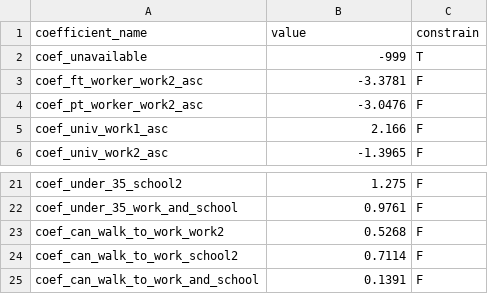
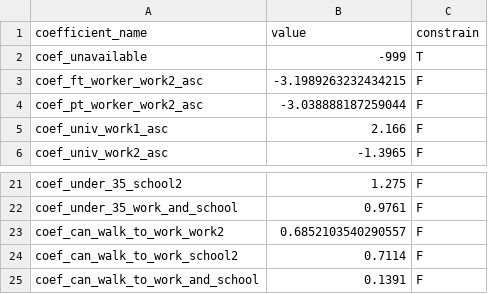
Before and after one commit to LBNL-UCB-STI/activitysim-configs-seattle, a CSV file: configs_extended/mandatory_tour_frequency_coefficients.csv, drawn as a sheet; only a part is shown, gaps mark what is left out.

```diff
--- a/configs_extended/mandatory_tour_frequency_coefficients.csv
+++ b/configs_extended/mandatory_tour_frequency_coefficients.csv
@@ -2,4 +2,4 @@ coefficient_name,value,constrain
 coef_unavailable,-999,T
-coef_ft_worker_work2_asc,-3.3781,F
-coef_pt_worker_work2_asc,-3.0476,F
+coef_ft_worker_work2_asc,-3.1989263232434215,F
+coef_pt_worker_work2_asc,-3.038888187259044,F
 coef_univ_work1_asc,2.166,F
@@ -22,3 +22,3 @@ coef_under_35_school2,1.275,F
 coef_under_35_work_and_school,0.9761,F
-coef_can_walk_to_work_work2,0.5268,F
+coef_can_walk_to_work_work2,0.6852103540290557,F
 coef_can_walk_to_work_school2,0.7114,F
```
Also changed, not shown: configs_extended/non_mandatory_tour_destination_coefficients.csv, configs_extended/tour_mode_choice_coeffs_v3.csv, 6 other files.
